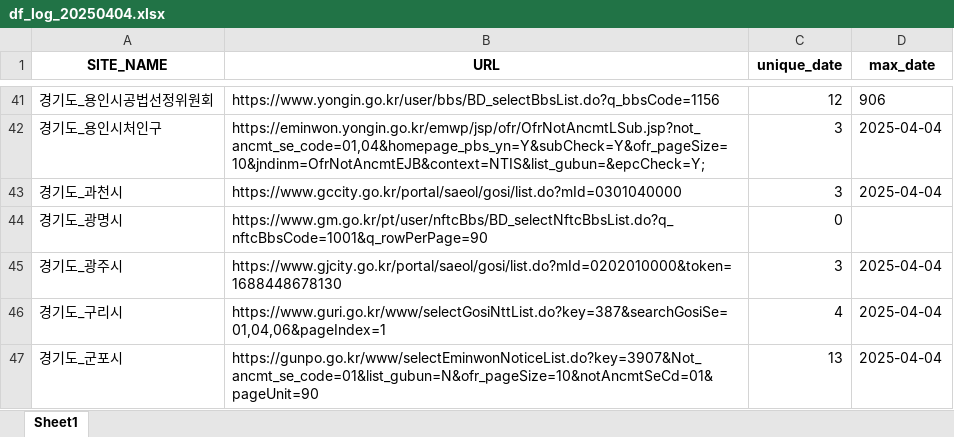
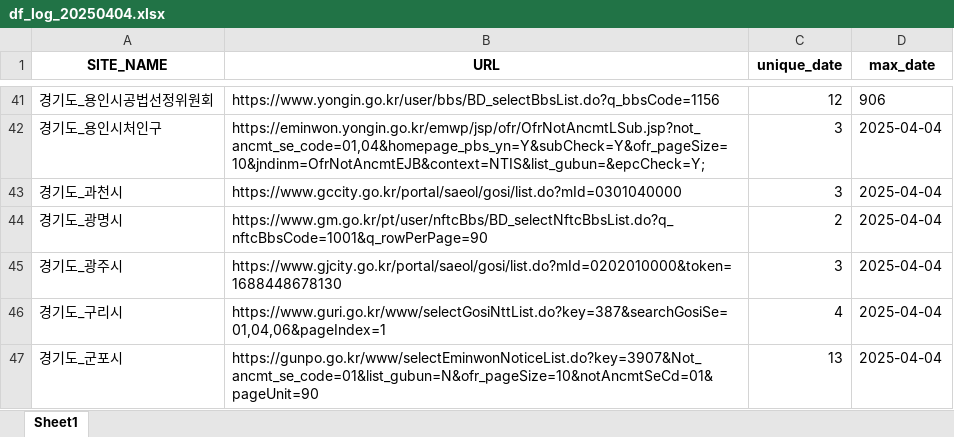
Before and after one commit to thingkinggg/crawl_info, an Excel workbook: df_log_20250404.xlsx, sheet Sheet1, drawn as a sheet; only a part is shown, gaps mark what is left out; values as stored, in another font and other column widths than the file's, no borders; the diff names each change by its address in the sheet, - before the commit and + after, or states it on an @@ line.

Commit message:
Add files via upload

```diff
--- a/df_log_20250404.xlsx (sheet Sheet1)
+++ b/df_log_20250404.xlsx (sheet Sheet1)
-C44 (unique_date): 0
+C44 (unique_date): 2
-D44 (max_date): (empty)
+D44 (max_date): 2025-04-04
```
